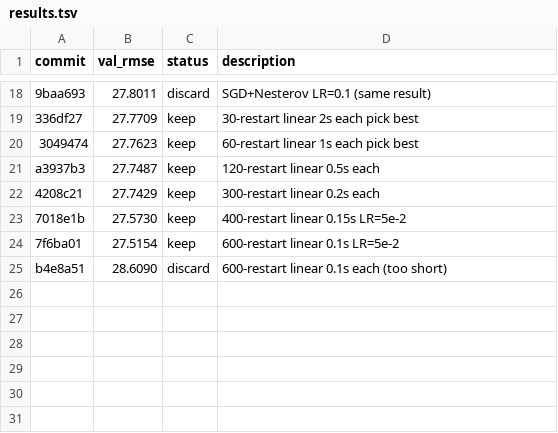
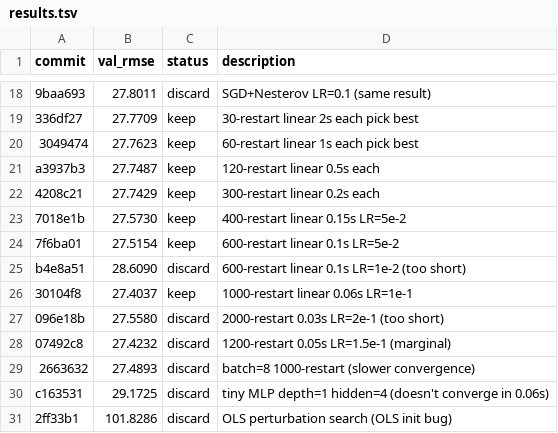
Before and after one commit to miolini/autoresearch-macos, a TSV file: results.tsv, drawn as a sheet; only a part is shown, gaps mark what is left out.

Commit message:
feat: LR=2e-1 1000-restart 0.06s (higher LR explores more)

```diff
--- a/results.tsv
+++ b/results.tsv
@@ -24,2 +24,8 @@ a3937b3	27.7487	keep	120-restart linear 0.5s each
 7f6ba01	27.5154	keep	600-restart linear 0.1s LR=5e-2
-b4e8a51	28.6090	discard	600-restart linear 0.1s each (too short)
+b4e8a51	28.6090	discard	600-restart linear 0.1s LR=1e-2 (too short)
+30104f8	27.4037	keep	1000-restart linear 0.06s LR=1e-1
+096e18b	27.5580	discard	2000-restart 0.03s LR=2e-1 (too short)
+07492c8	27.4232	discard	1200-restart 0.05s LR=1.5e-1 (marginal)
+2663632	27.4893	discard	batch=8 1000-restart (slower convergence)
+c163531	29.1725	discard	tiny MLP depth=1 hidden=4 (doesn't converge in 0.06s)
+2ff33b1	101.8286	discard	OLS perturbation search (OLS init bug)
```
Also changed, not shown: 1 other file.
